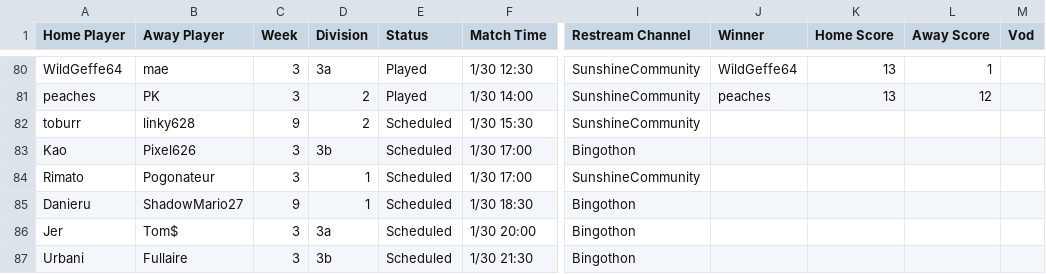
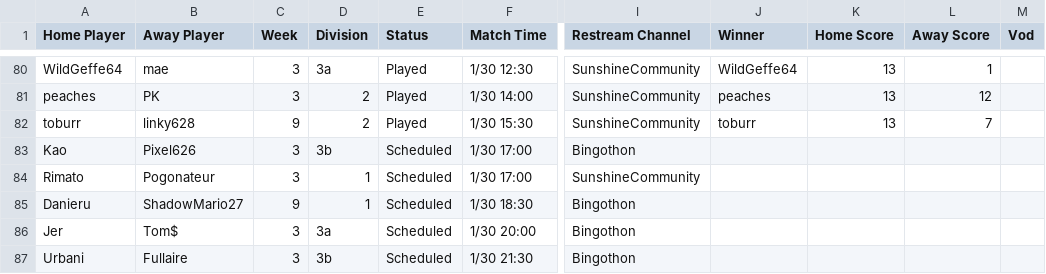
Before and after one commit to Lego6245/sms.bingo, a CSV file: schedule.csv, drawn as a sheet; only a part is shown, gaps mark what is left out; the diff names each change by its address in the sheet, - before the commit and + after, or states it on an @@ line.

Commit message:
Updating Schedule

```diff
--- a/schedule.csv
+++ b/schedule.csv
-E82 (Status): Scheduled
+E82 (Status): Played
-J82 (Winner): (empty)
+J82 (Winner): toburr
-K82 (Home Score): (empty)
+K82 (Home Score): 13
-L82 (Away Score): (empty)
+L82 (Away Score): 7
```
